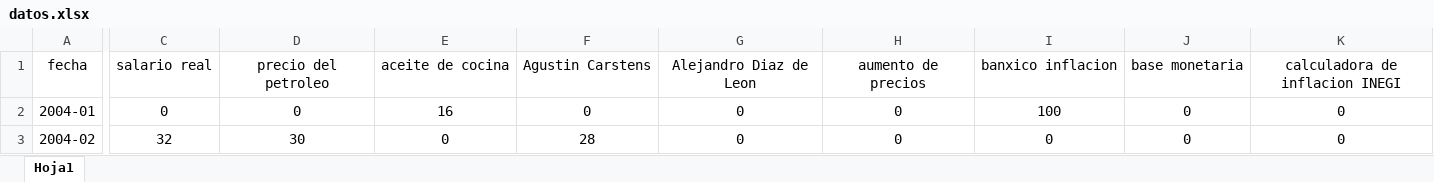
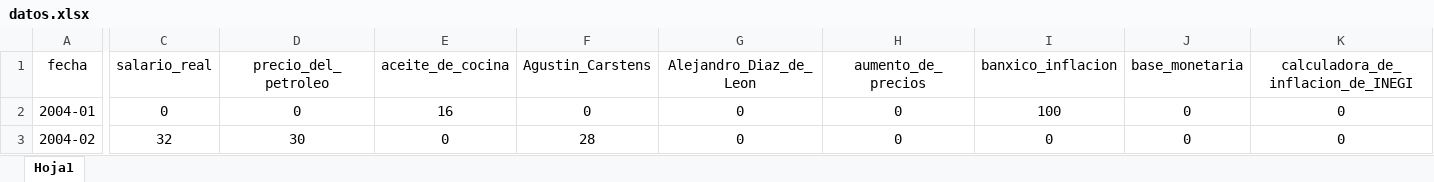
Before and after one commit to JuniorAlfredo2020/inflation, an Excel workbook: datos.xlsx, sheet Hoja1, drawn as a sheet; only a part is shown, gaps mark what is left out; values as stored, in another font and other column widths than the file's, no borders; the diff covers the shown part only; the diff names each change by its address in the sheet, - before the commit and + after, or states it on an @@ line.

```diff
--- a/datos.xlsx (sheet Hoja1)
+++ b/datos.xlsx (sheet Hoja1)
-C1: salario real
+C1: salario_real
-D1: precio del petroleo
+D1: precio_del_petroleo
-E1: aceite de cocina
+E1: aceite_de_cocina
-F1: Agustin Carstens
+F1: Agustin_Carstens
-G1: Alejandro Diaz de Leon
+G1: Alejandro_Diaz_de_Leon
-H1: aumento de precios
+H1: aumento_de_precios
-I1: banxico inflacion
+I1: banxico_inflacion
-J1: base monetaria
+J1: base_monetaria
-K1: calculadora de inflacion INEGI
+K1: calculadora_de_inflacion_de_INEGI
```
Also changed, not shown: 40 edited cells elsewhere in this sheet, 1 other file.
